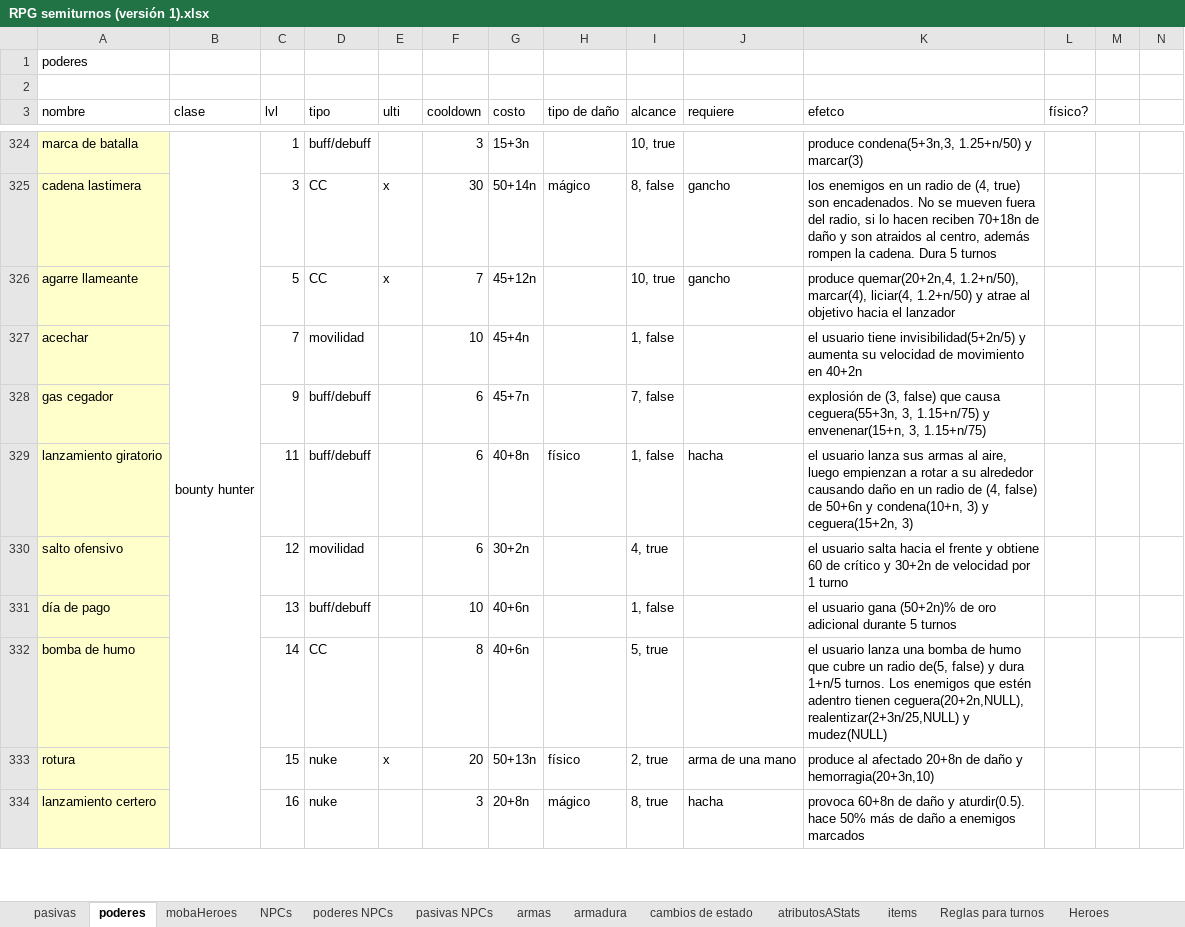
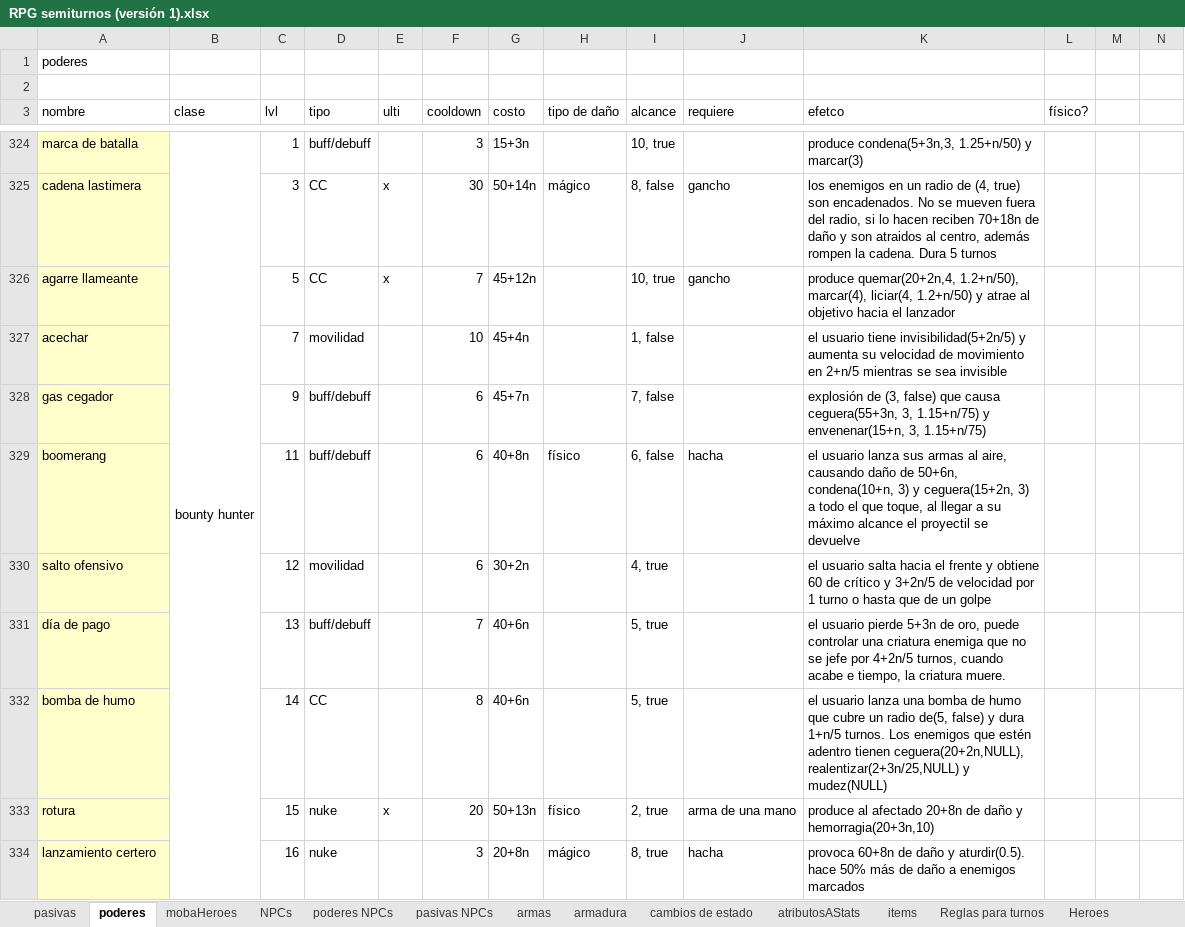
Before and after one commit to VectorLineal/sandIO, an Excel workbook: docs/RPG semiturnos (versión 1).xlsx, sheet poderes, drawn as a sheet; only a part is shown, gaps mark what is left out; values as stored, in another font and other column widths than the file's, no borders; the diff covers the shown part only; the diff names each change by its address in the sheet, - before the commit and + after, or states it on an @@ line.

```diff
--- a/docs/RPG semiturnos (versión 1).xlsx (sheet poderes)
+++ b/docs/RPG semiturnos (versión 1).xlsx (sheet poderes)
-K327 (efetco): …movimiento en 40+2n
+K327 (efetco): …movimiento en 2+n/5 mientras se sea invisible
-A329 (nombre): lanzamiento giratorio
+A329 (nombre): boomerang
-I329 (alcance): 1, false
+I329 (alcance): 6, false
-K329 (efetco): …al aire, luego empienzan a rotar a su alrededor causando daño en un radio de (4, false) de 50+6n y condena(10+n, 3) y ceguera(15+2n, 3)
+K329 (efetco): …al aire, causando daño de 50+6n, condena(10+n, 3) y ceguera(15+2n, 3) a todo el que toque, al llegar a su máximo alcance el proyectil se devuelve
-K330 (efetco): …crítico y 30+2n de velocidad por 1 turno
+K330 (efetco): …crítico y 3+2n/5 de velocidad por 1 turno o hasta que de un golpe
-F331 (cooldown): 10
+F331 (cooldown): 7
-I331 (alcance): 1, false
+I331 (alcance): 5, true
-K331 (efetco): el usuario gana (50+2n)% de oro adicional durante 5 turnos
+K331 (efetco): el usuario pierde 5+3n de oro, puede controlar una criatura enemiga que no se jefe por 4+2n/5 turnos, cuando acabe e tiempo, la criatura muere.
```
Also changed, not shown: 78 edited cells elsewhere in this sheet, sheet mobaHeroes, sheet pasivas, sheet pasivas NPCs, sheet cambios de estado, 5 other files.
